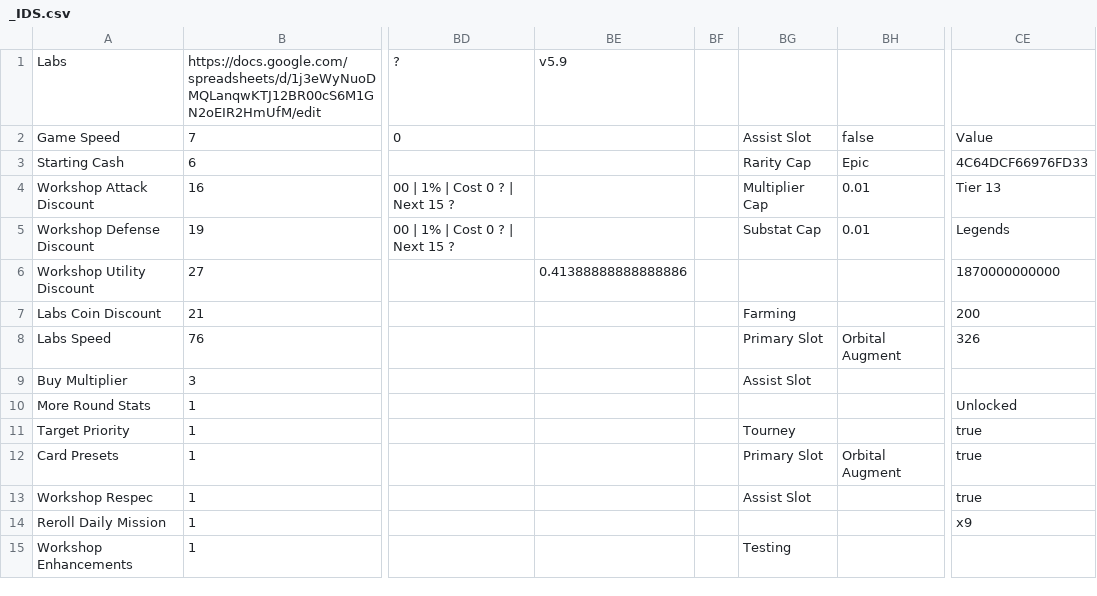
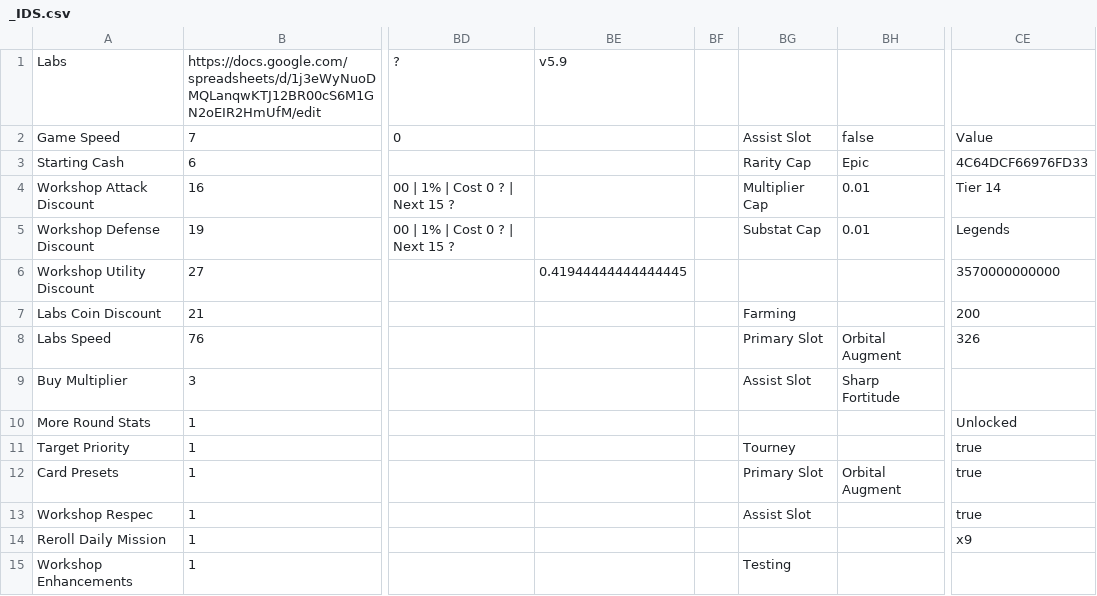
Before and after one commit to hwatson14/tower-sim-data, a CSV file: _IDS.csv, drawn as a sheet; only a part is shown, gaps mark what is left out; the diff names each change by its address in the sheet, - before the commit and + after, or states it on an @@ line.

Commit message:
Update _IDS.csv (2025-12-24T14:25:58.698Z)

```diff
--- a/_IDS.csv
+++ b/_IDS.csv
-CE4: Tier 13
+CE4: Tier 14
-BE6: 0.41388888888888886
+BE6: 0.41944444444444445
-CE6: 1870000000000
+CE6: 3570000000000
-BH9: (empty)
+BH9: Sharp Fortitude
```
